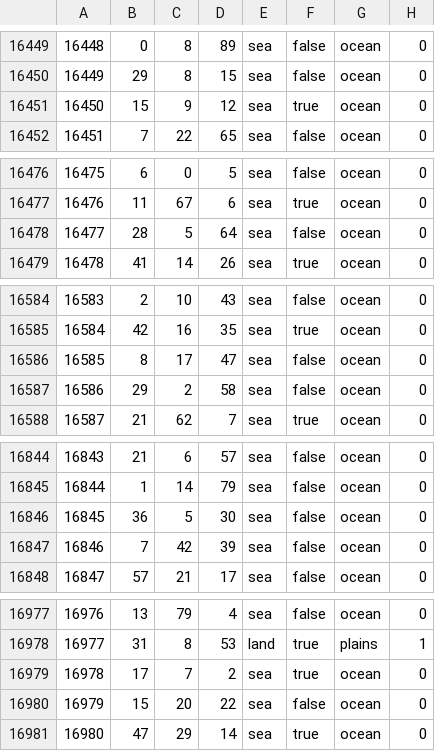
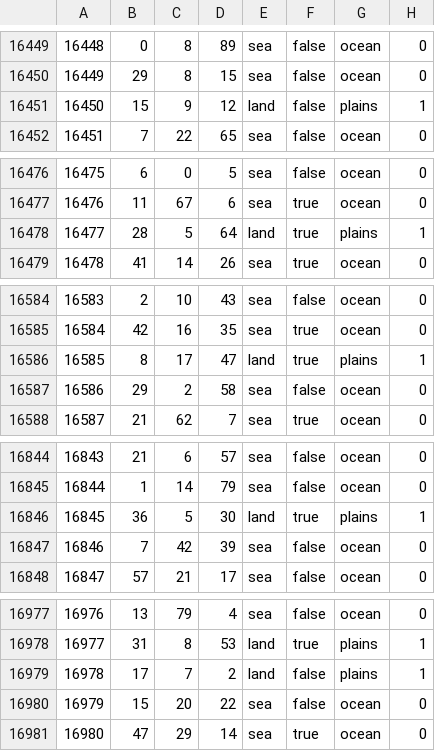
Before and after one commit to EdouardSaladier/Magna-Europa-Reloaded, a CSV file: map/definition.csv, drawn as a sheet; only a part is shown, gaps mark what is left out; the diff covers the shown part only.

```diff
--- a/map/definition.csv
+++ b/map/definition.csv
@@ -16450,3 +16450,3 @@
 16449;29;8;15;sea;false;ocean;0
-16450;15;9;12;sea;true;ocean;0
+16450;15;9;12;land;false;plains;1
 16451;7;22;65;sea;false;ocean;0
@@ -16477,3 +16477,3 @@
 16476;11;67;6;sea;true;ocean;0
-16477;28;5;64;sea;false;ocean;0
+16477;28;5;64;land;true;plains;1
 16478;41;14;26;sea;true;ocean;0
@@ -16585,3 +16585,3 @@
 16584;42;16;35;sea;true;ocean;0
-16585;8;17;47;sea;false;ocean;0
+16585;8;17;47;land;true;plains;1
 16586;29;2;58;sea;false;ocean;0
@@ -16845,3 +16845,3 @@
 16844;1;14;79;sea;false;ocean;0
-16845;36;5;30;sea;false;ocean;0
+16845;36;5;30;land;true;plains;1
 16846;7;42;39;sea;false;ocean;0
@@ -16978,3 +16978,3 @@
 16977;31;8;53;land;true;plains;1
-16978;17;7;2;sea;true;ocean;0
+16978;17;7;2;land;false;plains;1
 16979;15;20;22;sea;false;ocean;0
```
Also changed, not shown: 117 edited cells elsewhere in this file, 41 other files.
